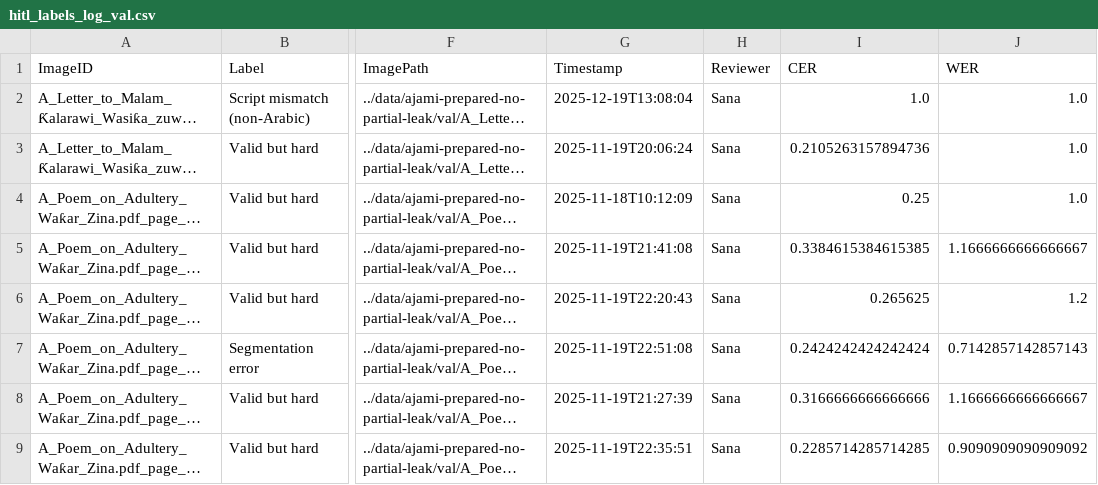
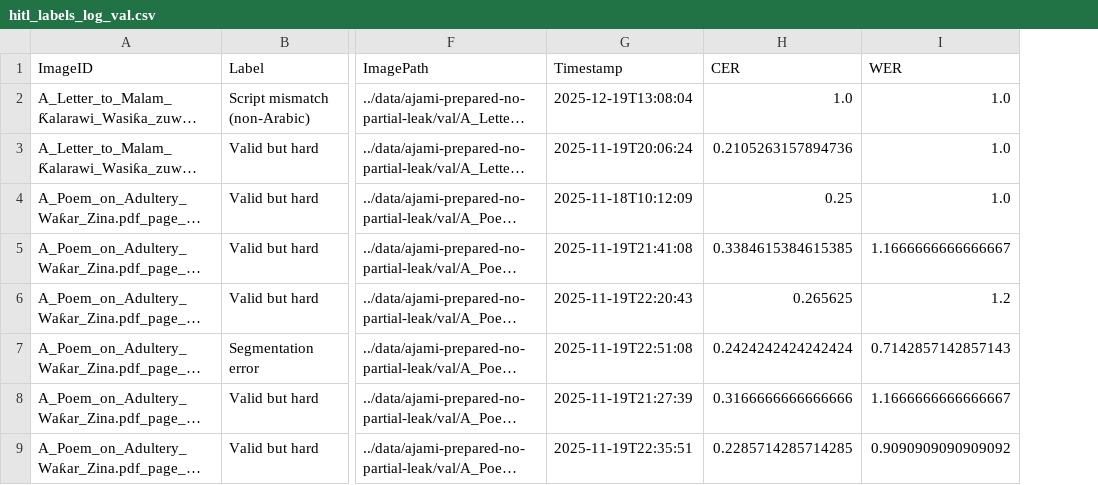
Before and after one commit to SanaNGU/CER-HV, a CSV file: error-analysis/ajami/hitl_labels_log_val.csv, drawn as a sheet; only a part is shown, gaps mark what is left out; long unchanged cells end in …; the diff names each change by its address in the sheet, - before the commit and + after, or states it on an @@ line.

```diff
--- a/error-analysis/ajami/hitl_labels_log_val.csv
+++ b/error-analysis/ajami/hitl_labels_log_val.csv
-column H (Reviewer), rows 2-9: all Sana
```
Also changed, not shown: error-analysis/ajami/hitl_labels_log_test.csv, error-analysis/ajami/hitl_labels_log_train.csv, 42 other files.
